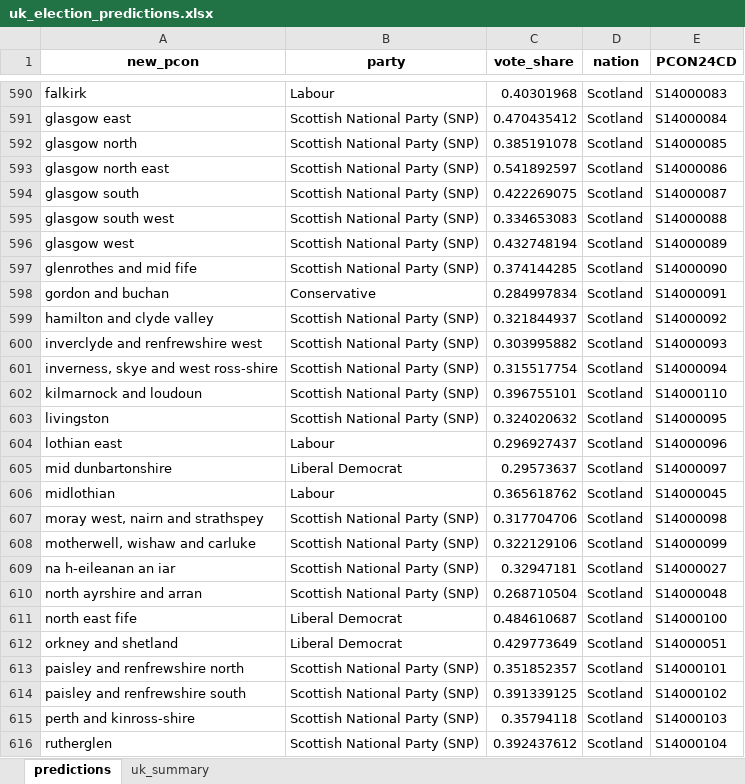
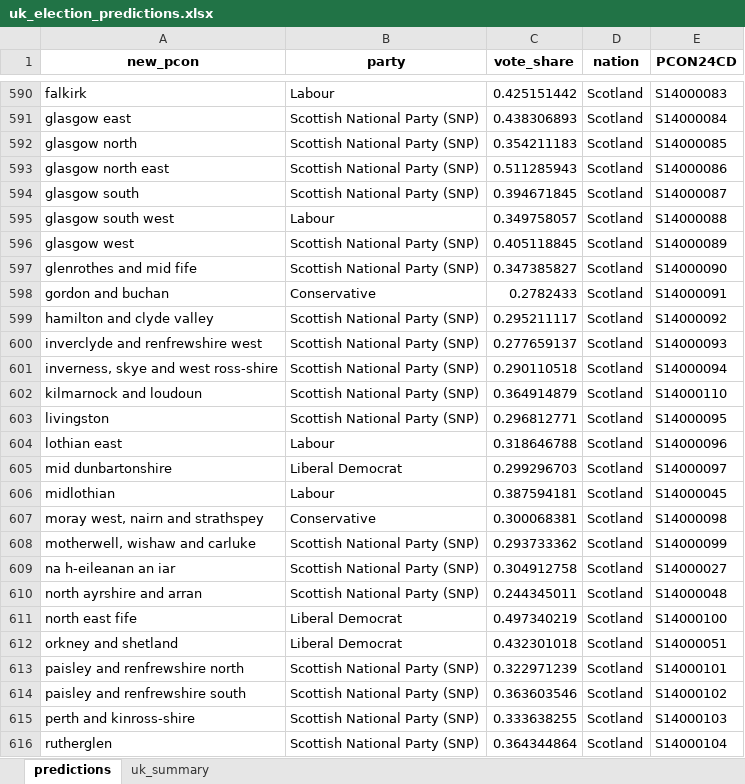
Before and after one commit to natay55/General-Election-Forecaster---Current-Voter-Trends, an Excel workbook: frontend/data/uk_election_predictions.xlsx, sheet predictions, drawn as a sheet; only a part is shown, gaps mark what is left out; values as stored, in another font and other column widths than the file's, no borders; the diff covers the shown part only; the diff names each change by its address in the sheet, - before the commit and + after, or states it on an @@ line.

```diff
--- a/frontend/data/uk_election_predictions.xlsx (sheet predictions)
+++ b/frontend/data/uk_election_predictions.xlsx (sheet predictions)
-C590 (vote_share): 0.40301968
+C590 (vote_share): 0.425151442
-C591 (vote_share): 0.470435412
+C591 (vote_share): 0.438306893
-C592 (vote_share): 0.385191078
+C592 (vote_share): 0.354211183
-C593 (vote_share): 0.541892597
+C593 (vote_share): 0.511285943
-C594 (vote_share): 0.422269075
+C594 (vote_share): 0.394671845
-B595 (party): Scottish National Party (SNP)
+B595 (party): Labour
-C595 (vote_share): 0.334653083
+C595 (vote_share): 0.349758057
-C596 (vote_share): 0.432748194
+C596 (vote_share): 0.405118845
-C597 (vote_share): 0.374144285
+C597 (vote_share): 0.347385827
-C598 (vote_share): 0.284997834
+C598 (vote_share): 0.2782433
-C599 (vote_share): 0.321844937
+C599 (vote_share): 0.295211117
-C600 (vote_share): 0.303995882
+C600 (vote_share): 0.277659137
-C601 (vote_share): 0.315517754
+C601 (vote_share): 0.290110518
-C602 (vote_share): 0.396755101
+C602 (vote_share): 0.364914879
-C603 (vote_share): 0.324020632
+C603 (vote_share): 0.296812771
-C604 (vote_share): 0.296927437
+C604 (vote_share): 0.318646788
-C605 (vote_share): 0.29573637
+C605 (vote_share): 0.299296703
-C606 (vote_share): 0.365618762
+C606 (vote_share): 0.387594181
-B607 (party): Scottish National Party (SNP)
+B607 (party): Conservative
-C607 (vote_share): 0.317704706
+C607 (vote_share): 0.300068381
-C608 (vote_share): 0.322129106
+C608 (vote_share): 0.293733362
-C609 (vote_share): 0.32947181
+C609 (vote_share): 0.304912758
-C610 (vote_share): 0.268710504
+C610 (vote_share): 0.244345011
-C611 (vote_share): 0.484610687
+C611 (vote_share): 0.497340219
-C612 (vote_share): 0.429773649
+C612 (vote_share): 0.432301018
-C613 (vote_share): 0.351852357
+C613 (vote_share): 0.322971239
-C614 (vote_share): 0.391339125
+C614 (vote_share): 0.363603546
-C615 (vote_share): 0.35794118
+C615 (vote_share): 0.333638255
-C616 (vote_share): 0.392437612
+C616 (vote_share): 0.364344864
```
Also changed, not shown: 68 edited cells elsewhere in this sheet, sheet uk_summary, 6 other files.
